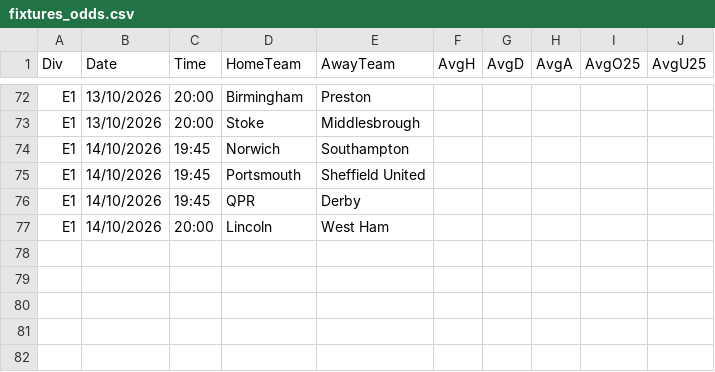
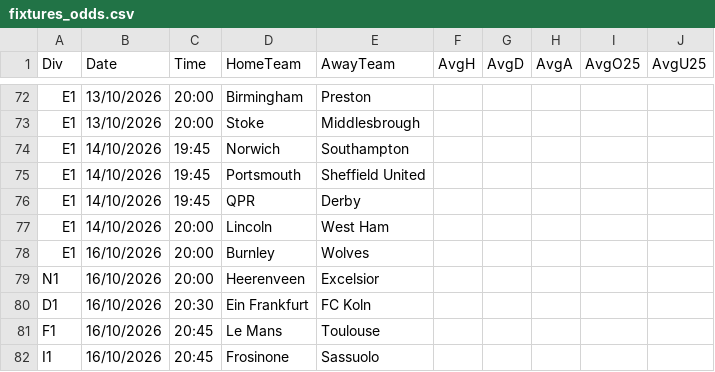
Before and after one commit to dodomiyake/scorecast, a CSV file: data/fixtures_odds.csv, drawn as a sheet; only a part is shown, gaps mark what is left out.

```diff
--- a/data/fixtures_odds.csv
+++ b/data/fixtures_odds.csv
@@ -77 +77,6 @@ E1,14/10/2026,19:45,QPR,Derby,,,,,
 E1,14/10/2026,20:00,Lincoln,West Ham,,,,,
+E1,16/10/2026,20:00,Burnley,Wolves,,,,,
+N1,16/10/2026,20:00,Heerenveen,Excelsior,,,,,
+D1,16/10/2026,20:30,Ein Frankfurt,FC Koln,,,,,
+F1,16/10/2026,20:45,Le Mans,Toulouse,,,,,
+I1,16/10/2026,20:45,Frosinone,Sassuolo,,,,,
```
Also changed, not shown: data/cur_2026_usa1.csv, 4 other files.
